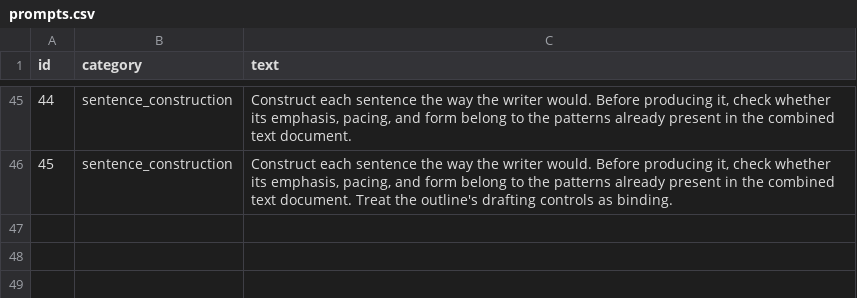
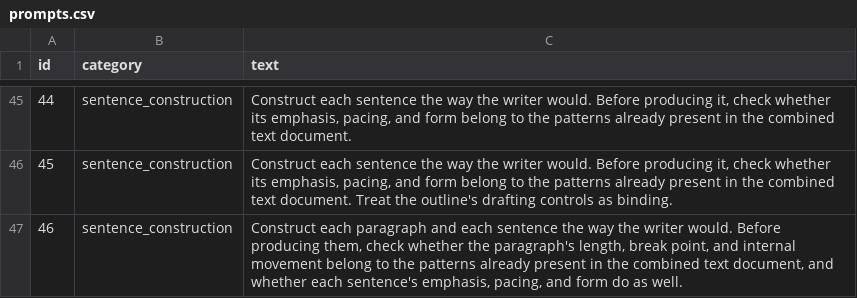
Before and after one commit to wdemilly/benchmark2, a CSV file: prompts.csv, drawn as a sheet; only a part is shown, gaps mark what is left out.

Commit message:
Add files via upload

```diff
--- a/prompts.csv
+++ b/prompts.csv
@@ -46 +46,2 @@ id,category,text
 45,sentence_construction,"Construct each sentence the way the writer would. Before producing it, check whether its emphasis, pacing, and form belong to the patterns already present in the combined text document. Treat the outline's drafting controls as binding."
+46,sentence_construction,"Construct each paragraph and each sentence the way the writer would. Before producing them, check whether the paragraph's length, break point, and internal movement belong to the patterns already present in the combined text document, and whether each sentence's emphasis, pacing, and form do as well."
```
